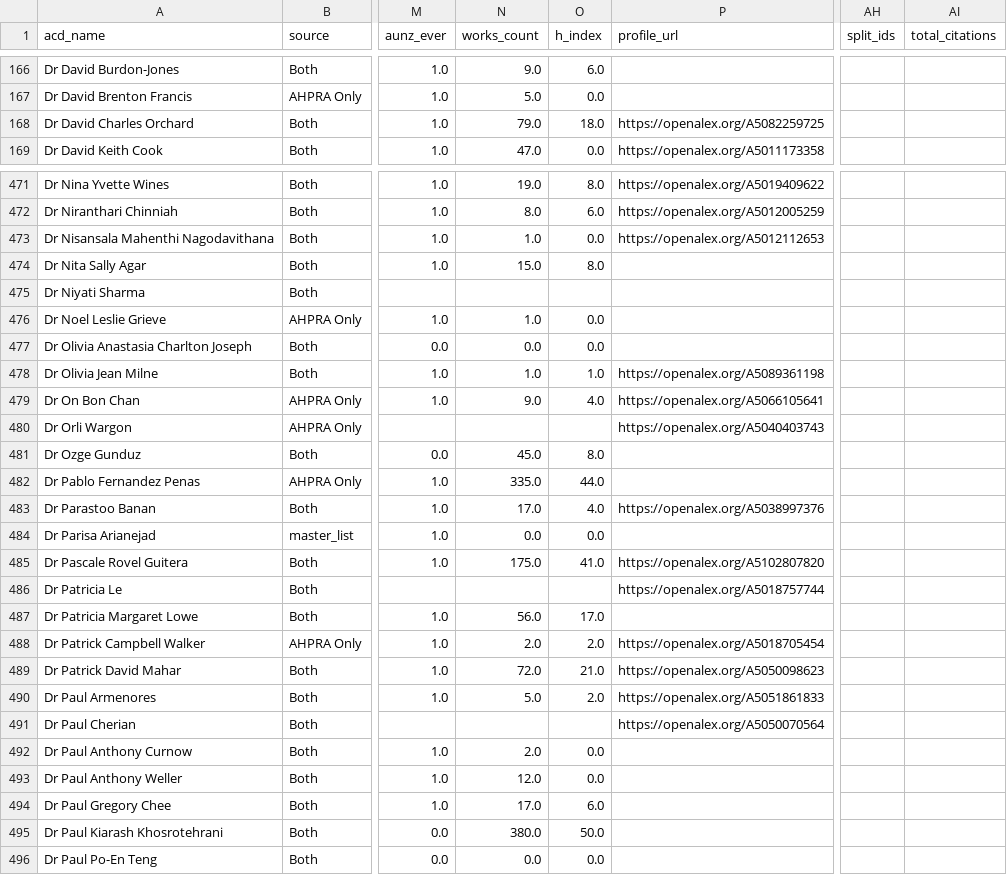
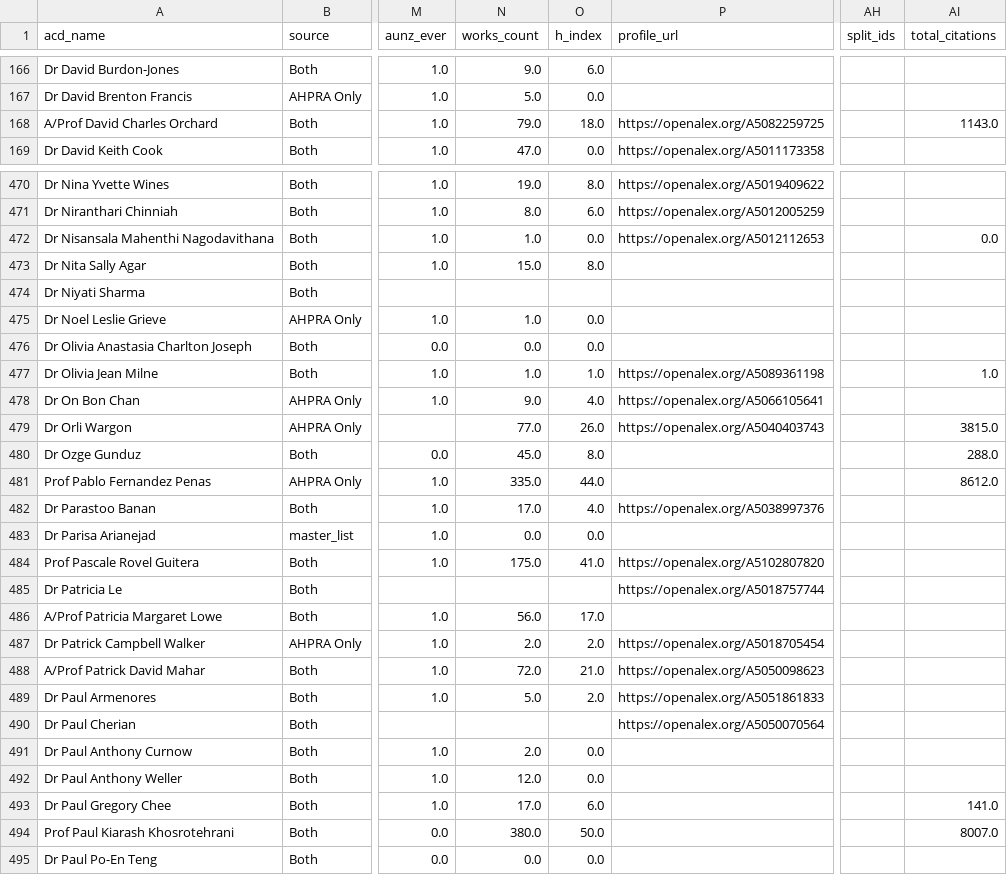
Before and after one commit to PanaceAInsights/AIWG2, a CSV file: data/processed/authors_resolved.csv, drawn as a sheet; only a part is shown, gaps mark what is left out; addresses are those after the commit; the diff covers the shown part only; the diff names each change by its address in the sheet, - before the commit and + after, or states it on an @@ line.

Commit message:
Add clinical/research expertise to profiles, fix citations/FWCI, verify titles
- Bulk updated citations and FWCI for all 443 accepted members via OpenAlex API
- Added clinical_expertise column (395 members) from HealthShare consolidated data
- Added research_expertise column (443 members) from OpenAlex topics
- Verified and corrected academic titles (Prof/A-Prof) for key members
- Updated profiles page to display expertise on tiles and detail cards
- Search now includes expertise fields (clinical + research)
- CSV export includes expertise columns
- Fixed Assoc Prof → A/Prof normalization
- Removed duplicate stats rows

```diff
--- a/data/processed/authors_resolved.csv
+++ b/data/processed/authors_resolved.csv
-A168 (acd_name): Dr David Charles Orchard
+A168 (acd_name): A/Prof David Charles Orchard
-AI168 (total_citations): (empty)
+AI168 (total_citations): 1143.0
-AI472 (total_citations): (empty)
+AI472 (total_citations): 0.0
-AI477 (total_citations): (empty)
+AI477 (total_citations): 1.0
-N479 (works_count): (empty)
+N479 (works_count): 77.0
-O479 (h_index): (empty)
+O479 (h_index): 26.0
-AI479 (total_citations): (empty)
+AI479 (total_citations): 3815.0
-AI480 (total_citations): (empty)
+AI480 (total_citations): 288.0
-A481 (acd_name): Dr Pablo Fernandez Penas
+A481 (acd_name): Prof Pablo Fernandez Penas
-AI481 (total_citations): (empty)
+AI481 (total_citations): 8612.0
-A484 (acd_name): Dr Pascale Rovel Guitera
+A484 (acd_name): Prof Pascale Rovel Guitera
-A486 (acd_name): Dr Patricia Margaret Lowe
+A486 (acd_name): A/Prof Patricia Margaret Lowe
-A488 (acd_name): Dr Patrick David Mahar
+A488 (acd_name): A/Prof Patrick David Mahar
-AI493 (total_citations): (empty)
+AI493 (total_citations): 141.0
-A494 (acd_name): Dr Paul Kiarash Khosrotehrani
+A494 (acd_name): Prof Paul Kiarash Khosrotehrani
-AI494 (total_citations): (empty)
+AI494 (total_citations): 8007.0
```
Also changed, not shown: 1 removed row and 131 edited cells elsewhere in this file, 7 other files.
